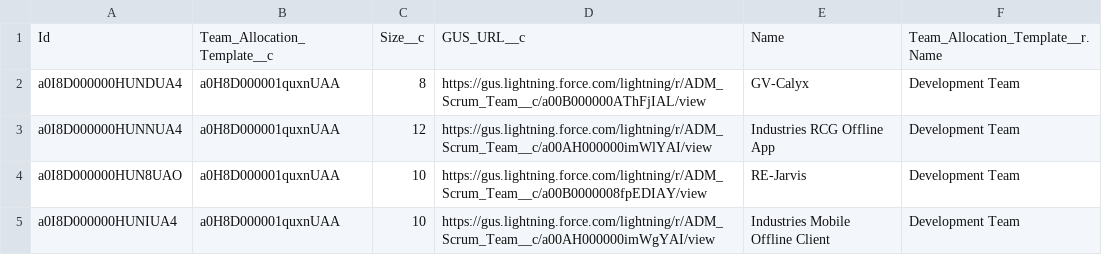
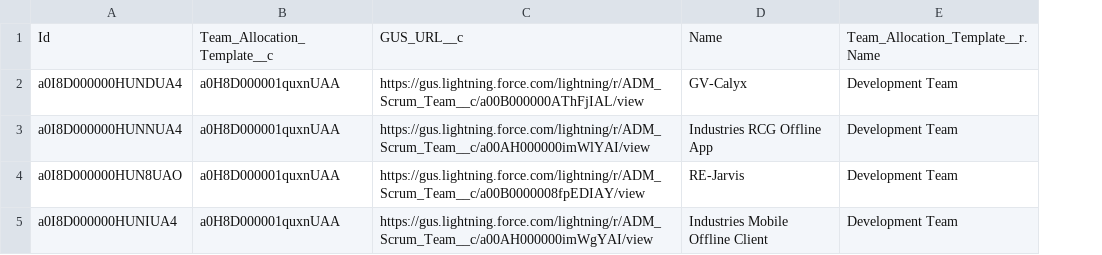
Before and after one commit to kpahlajani/SFInterviews, a CSV file: force-app/main/default/staticresources/DemoData/Scrum_Team__c.csv, drawn as a sheet; the diff names each change by its address in the sheet, - before the commit and + after, or states it on an @@ line.

```diff
--- a/force-app/main/default/staticresources/DemoData/Scrum_Team__c.csv
+++ b/force-app/main/default/staticresources/DemoData/Scrum_Team__c.csv
-column C, rows 1-5: Size__c | 8 | 12 | 10 | 10
```
Also changed, not shown: force-app/main/default/staticresources/DemoData/Account.csv, 55 other files.
